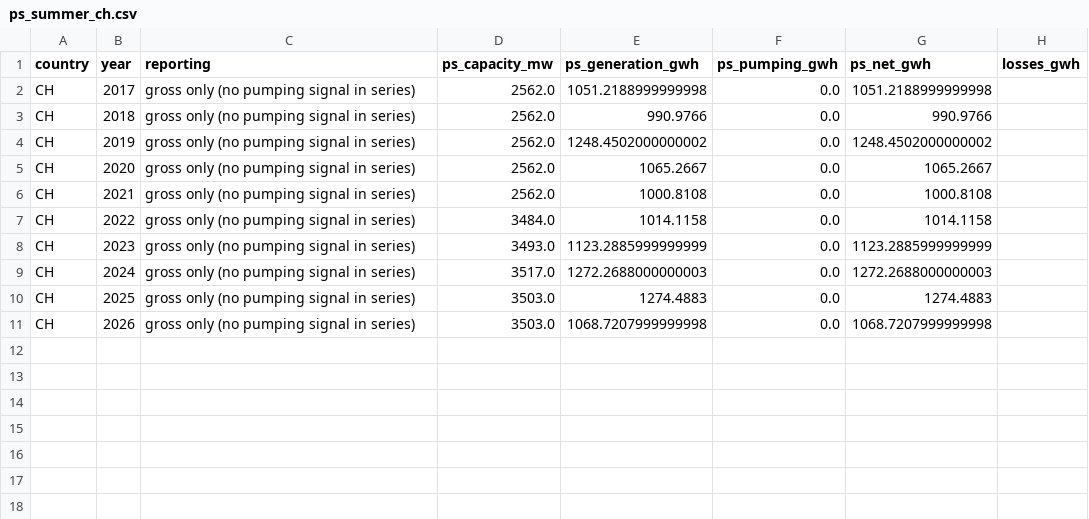
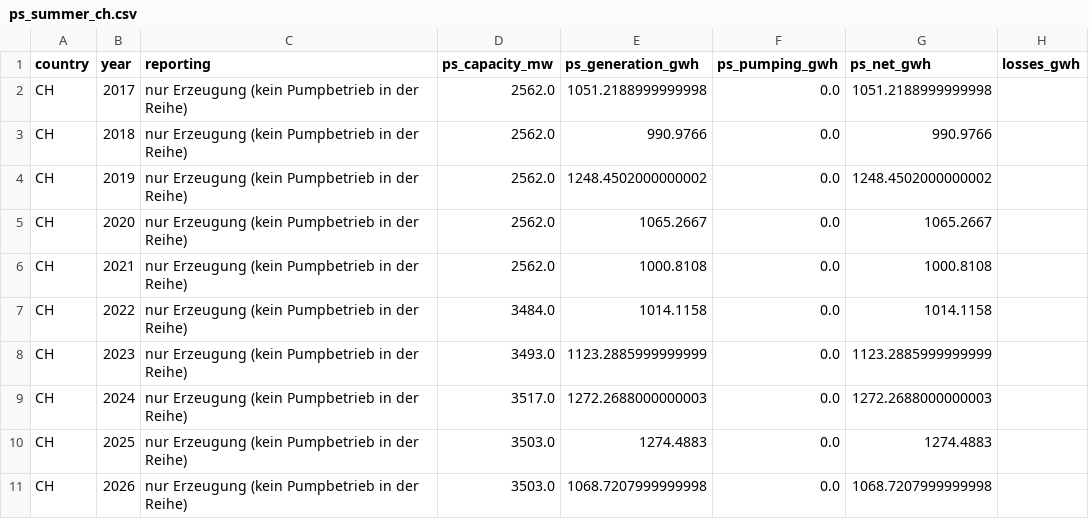
Before and after one commit to bashtovoy/trockenheit-2026-dach-wasserkraft, a CSV file: output/ps_summer_ch.csv, drawn as a sheet; only a part is shown; the diff names each change by its address in the sheet, - before the commit and + after, or states it on an @@ line.

```diff
--- a/output/ps_summer_ch.csv
+++ b/output/ps_summer_ch.csv
-C2:C11 (reporting): gross only (no pumping signal in series)
+C2:C11 (reporting): nur Erzeugung (kein Pumpbetrieb in der Reihe)
```
Also changed, not shown: output/ps_summer_de.csv, 7 other files.
